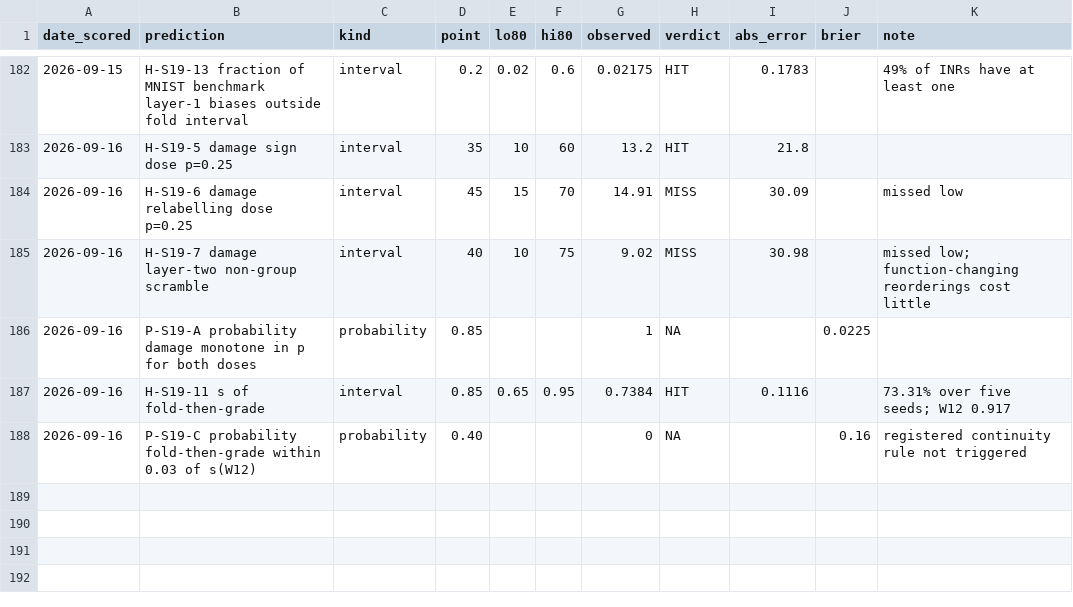
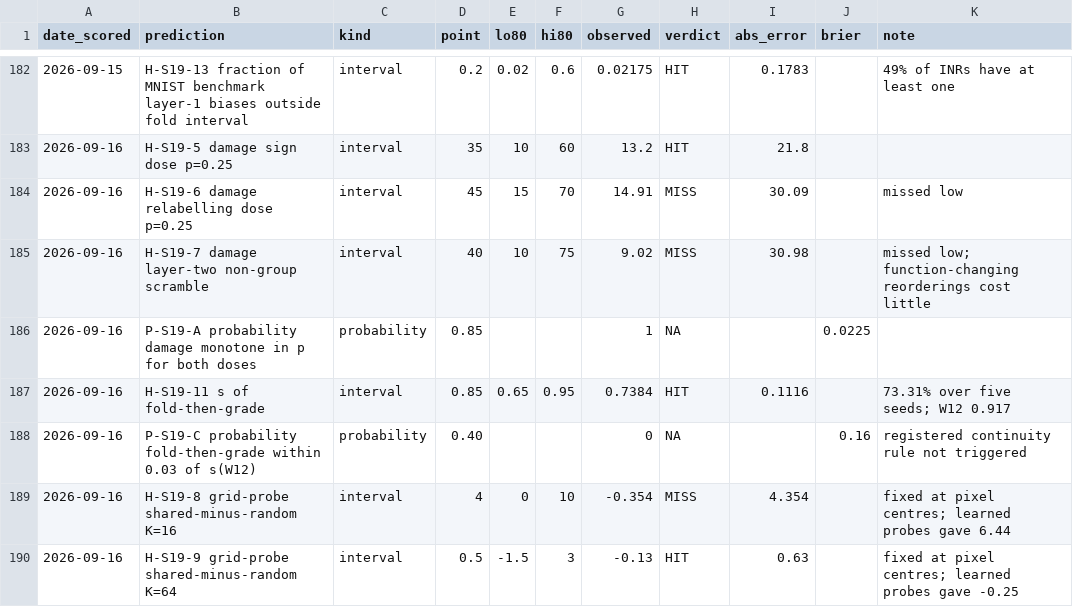
Before and after one commit to ITheClixs/project-siren-gap, a CSV file: docs/PREDICTION_OUTCOMES.csv, drawn as a sheet; only a part is shown, gaps mark what is left out.

Commit message:
S19 A4: probes fixed at pixel centres see no protocol difference
With the probes frozen at pixel centres of the fit grid, function access
classifies P-shared-det and P-random alike at 16 probes (-0.35 points)
and at 64 (-0.13), five paired seeds. The 6.44-point difference that
learned probes show at 16 comes from probes moving between the pixels,
where independent fits disagree. K=16 interval missed low, K=64 hit; the
registered rule withdrawing 'not lost information' does not fire.

```diff
--- a/docs/PREDICTION_OUTCOMES.csv
+++ b/docs/PREDICTION_OUTCOMES.csv
@@ -188 +188,3 @@ date_scored,prediction,kind,point,lo80,hi80,observed,verdict,abs_error,brier,not
 2026-09-16,P-S19-C probability fold-then-grade within 0.03 of s(W12),probability,0.40,,,0,NA,,0.16,registered continuity rule not triggered
+2026-09-16,H-S19-8 grid-probe shared-minus-random K=16,interval,4,0,10,-0.354,MISS,4.354,,fixed at pixel centres; learned probes gave 6.44
+2026-09-16,H-S19-9 grid-probe shared-minus-random K=64,interval,0.5,-1.5,3,-0.13,HIT,0.63,,fixed at pixel centres; learned probes gave -0.25
```
Also changed, not shown: 1 other file.
